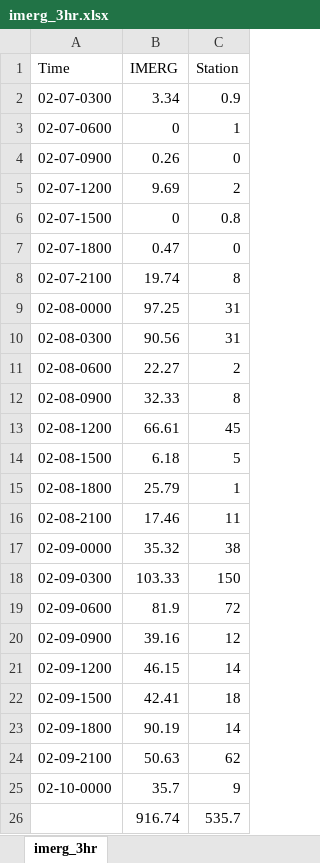
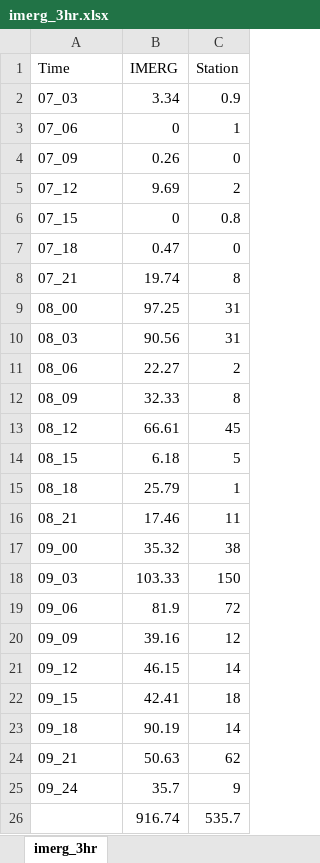
Before and after one commit to Damiusdotcom/Palawan_Shear_Line, an Excel workbook: imerg_3hr.xlsx, sheet imerg_3hr, drawn as a sheet; values as stored, in another font and other column widths than the file's, no borders; charts and pictures not drawn; the diff names each change by its address in the sheet, - before the commit and + after, or states it on an @@ line.

```diff
--- a/imerg_3hr.xlsx (sheet imerg_3hr)
+++ b/imerg_3hr.xlsx (sheet imerg_3hr)
-A2 (Time): 02-07-0300
+A2 (Time): 07_03
-A3 (Time): 02-07-0600
+A3 (Time): 07_06
-A4 (Time): 02-07-0900
+A4 (Time): 07_09
-A5 (Time): 02-07-1200
+A5 (Time): 07_12
-A6 (Time): 02-07-1500
+A6 (Time): 07_15
-A7 (Time): 02-07-1800
+A7 (Time): 07_18
-A8 (Time): 02-07-2100
+A8 (Time): 07_21
-A9 (Time): 02-08-0000
+A9 (Time): 08_00
-A10 (Time): 02-08-0300
+A10 (Time): 08_03
-A11 (Time): 02-08-0600
+A11 (Time): 08_06
-A12 (Time): 02-08-0900
+A12 (Time): 08_09
-A13 (Time): 02-08-1200
+A13 (Time): 08_12
-A14 (Time): 02-08-1500
+A14 (Time): 08_15
-A15 (Time): 02-08-1800
+A15 (Time): 08_18
-A16 (Time): 02-08-2100
+A16 (Time): 08_21
-A17 (Time): 02-09-0000
+A17 (Time): 09_00
-A18 (Time): 02-09-0300
+A18 (Time): 09_03
-A19 (Time): 02-09-0600
+A19 (Time): 09_06
-A20 (Time): 02-09-0900
+A20 (Time): 09_09
-A21 (Time): 02-09-1200
+A21 (Time): 09_12
-A22 (Time): 02-09-1500
+A22 (Time): 09_15
-A23 (Time): 02-09-1800
+A23 (Time): 09_18
-A24 (Time): 02-09-2100
+A24 (Time): 09_21
-A25 (Time): 02-10-0000
+A25 (Time): 09_24
```
Also changed, not shown: charts or pictures, 6 other files.
